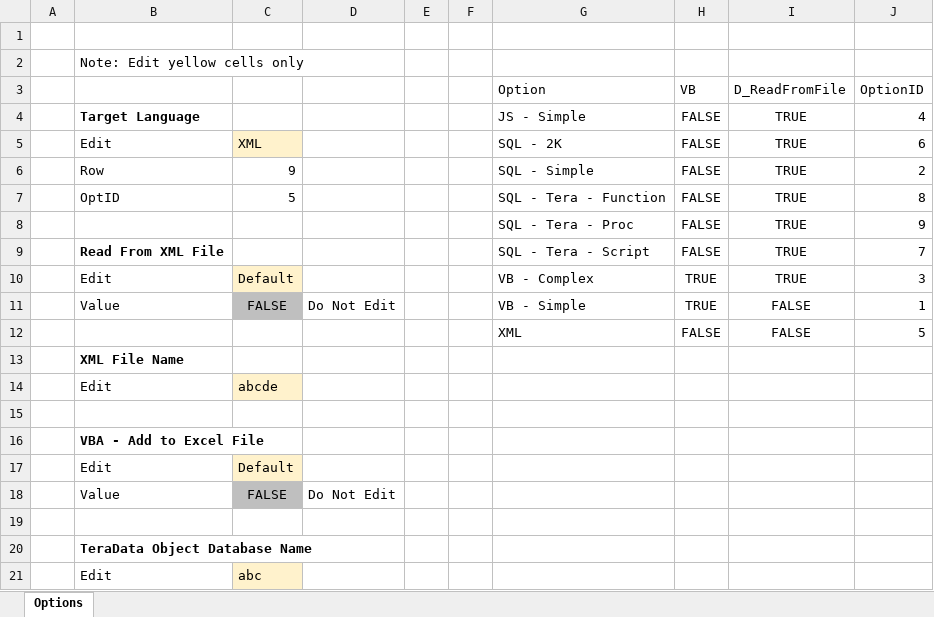
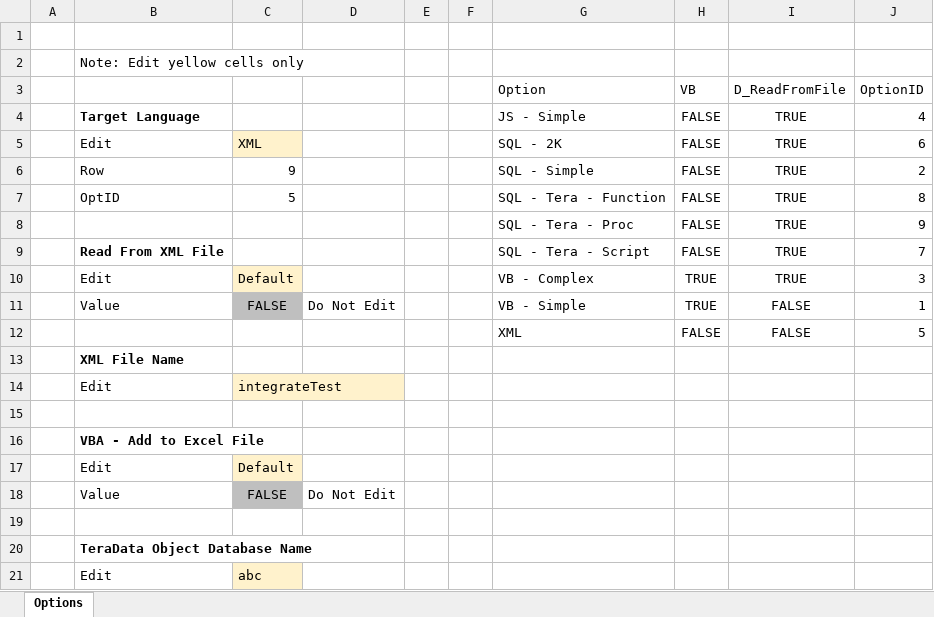
Before and after one commit to mathMatthew/spreadsheetCoder, an Excel workbook: SC.xlsm, sheet Options, drawn as a sheet; values as stored, in another font and other column widths than the file's, no borders; table styles not drawn; the diff names each change by its address in the sheet, - before the commit and + after, or states it on an @@ line.

Commit message:
Add files via upload
Signed-off-by: mathMatthew <117708174+mathMatthew@users.noreply.github.com>

```diff
--- a/SC.xlsm (sheet Options)
+++ b/SC.xlsm (sheet Options)
-C14: abcde
+C14: integrateTest
```
